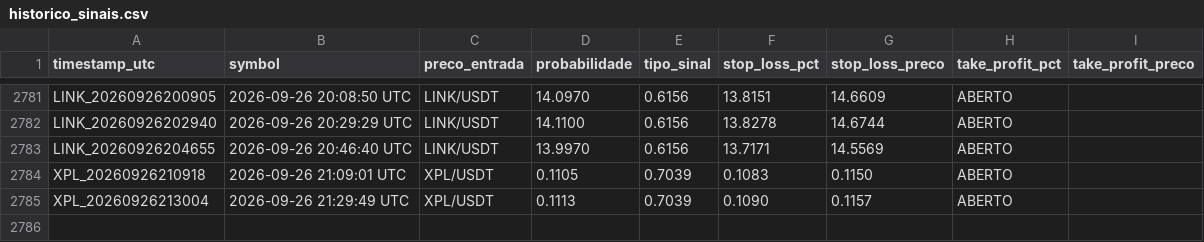
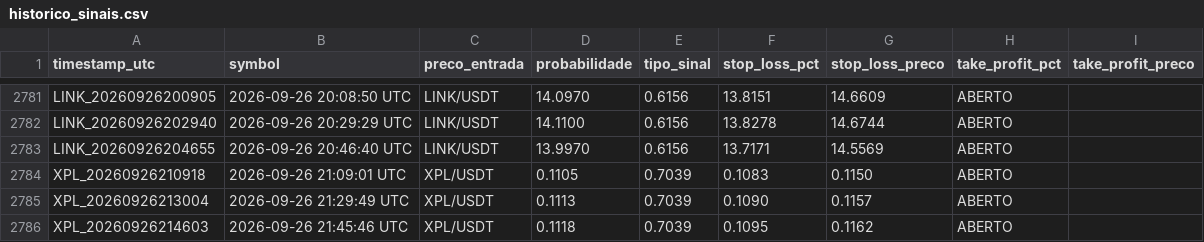
Before and after one commit to LucasRochaG/bot-cripto-ia, a CSV file: historico_sinais.csv, drawn as a sheet; only a part is shown, gaps mark what is left out.

```diff
--- a/historico_sinais.csv
+++ b/historico_sinais.csv
@@ -2785 +2785,2 @@ XPL_20260926210918,2026-09-26 21:09:01 UTC,XPL/USDT,0.1105,0.7039,0.1083,0.1150,
 XPL_20260926213004,2026-09-26 21:29:49 UTC,XPL/USDT,0.1113,0.7039,0.1090,0.1157,ABERTO,,,,
+XPL_20260926214603,2026-09-26 21:45:46 UTC,XPL/USDT,0.1118,0.7039,0.1095,0.1162,ABERTO,,,,
```
